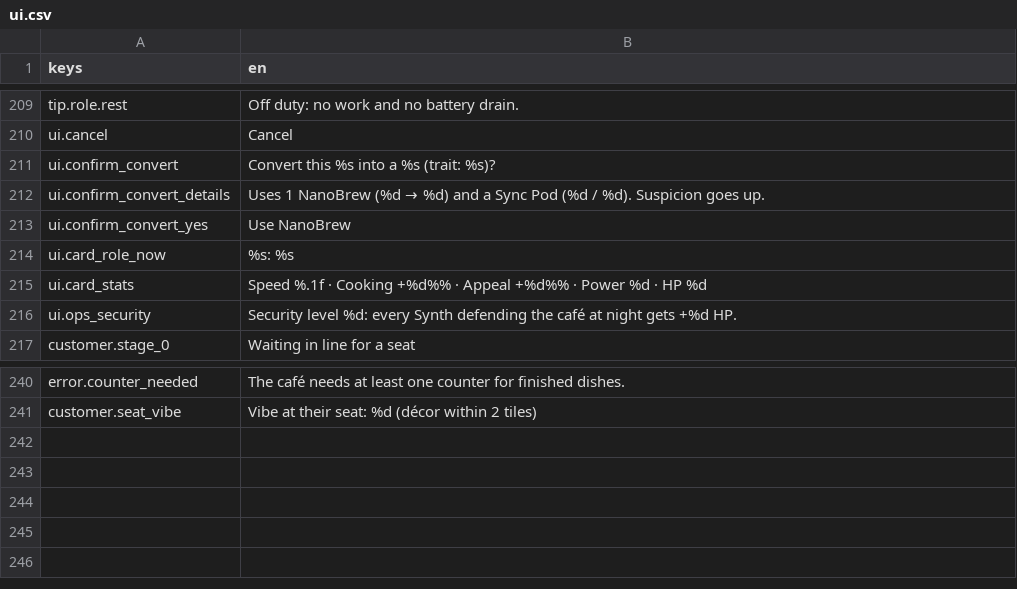
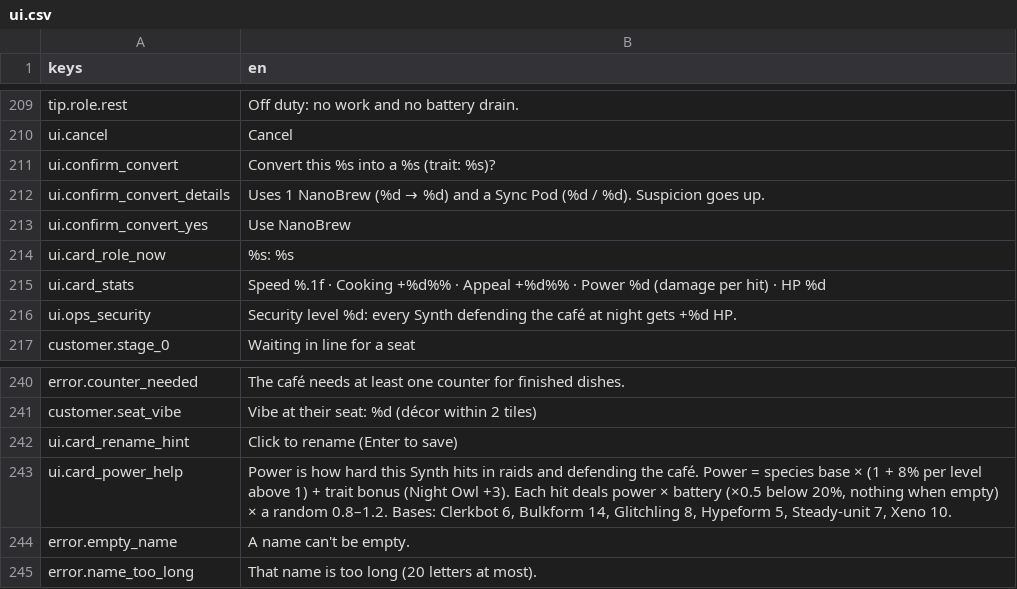
Before and after one commit to KoraWolF/cafe-sim-game, a CSV file: locale/ui.csv, drawn as a sheet; only a part is shown, gaps mark what is left out.

```diff
--- a/locale/ui.csv
+++ b/locale/ui.csv
@@ -214,3 +214,3 @@ ui.confirm_convert_yes,Use NanoBrew
 ui.card_role_now,"%s: %s"
-ui.card_stats,"Speed %.1f · Cooking +%d%% · Appeal +%d%% · Power %d · HP %d"
+ui.card_stats,"Speed %.1f · Cooking +%d%% · Appeal +%d%% · Power %d (damage per hit) · HP %d"
 ui.ops_security,"Security level %d: every Synth defending the café at night gets +%d HP."
@@ -241 +241,5 @@ error.counter_needed,The café needs at least one counter for finished dishes.
 customer.seat_vibe,Vibe at their seat: %d (décor within 2 tiles)
+ui.card_rename_hint,Click to rename (Enter to save)
+ui.card_power_help,"Power is how hard this Synth hits in raids and defending the café. Power = species base × (1 + 8% per level above 1) + trait bonus (Night Owl +3). Each hit deals power × battery (×0.5 below 20%, nothing when empty) × a random 0.8–1.2. Bases: Clerkbot 6, Bulkform 14, Glitchling 8, Hypeform 5, Steady-unit 7, Xeno 10."
+error.empty_name,A name can't be empty.
+error.name_too_long,That name is too long (20 letters at most).
```
Also changed, not shown: 9 other files.
